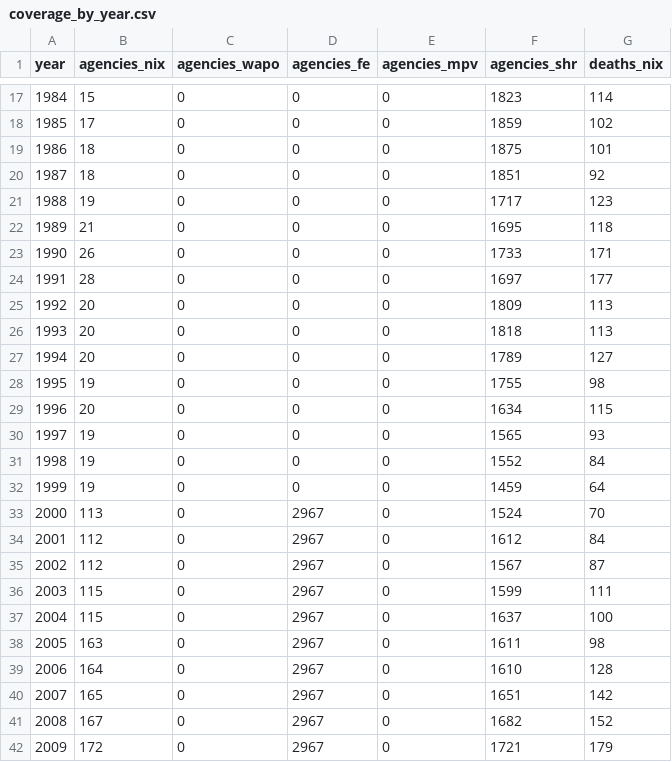
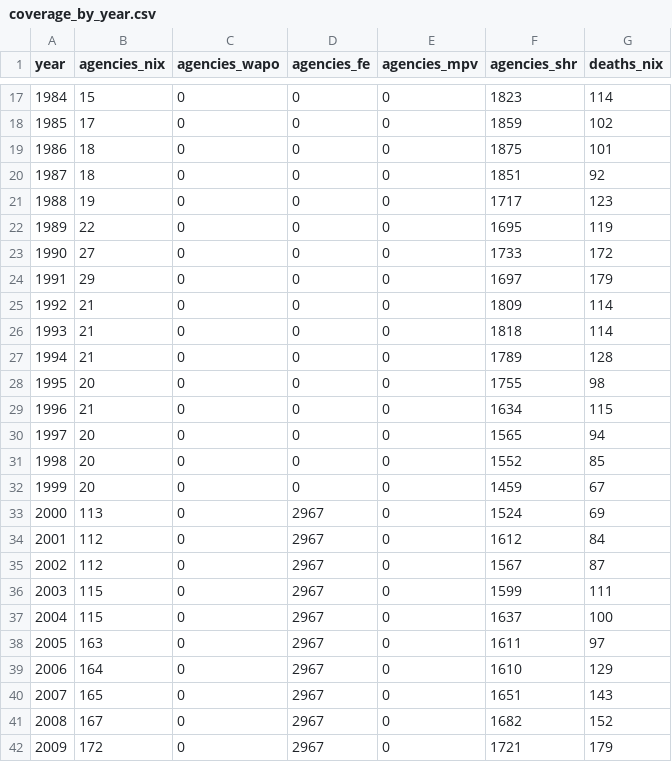
Before and after one commit to jnixy/agency-level-fatal-OIS, a CSV file: output/tables/coverage_by_year.csv, drawn as a sheet; only a part is shown, gaps mark what is left out.

```diff
--- a/output/tables/coverage_by_year.csv
+++ b/output/tables/coverage_by_year.csv
@@ -21,14 +21,14 @@ year,agencies_nix,agencies_wapo,agencies_fe,agencies_mpv,agencies_shr,deaths_nix
 1988,19,0,0,0,1717,123
-1989,21,0,0,0,1695,118
-1990,26,0,0,0,1733,171
-1991,28,0,0,0,1697,177
-1992,20,0,0,0,1809,113
-1993,20,0,0,0,1818,113
-1994,20,0,0,0,1789,127
-1995,19,0,0,0,1755,98
-1996,20,0,0,0,1634,115
-1997,19,0,0,0,1565,93
-1998,19,0,0,0,1552,84
-1999,19,0,0,0,1459,64
-2000,113,0,2967,0,1524,70
+1989,22,0,0,0,1695,119
+1990,27,0,0,0,1733,172
+1991,29,0,0,0,1697,179
+1992,21,0,0,0,1809,114
+1993,21,0,0,0,1818,114
+1994,21,0,0,0,1789,128
+1995,20,0,0,0,1755,98
+1996,21,0,0,0,1634,115
+1997,20,0,0,0,1565,94
+1998,20,0,0,0,1552,85
+1999,20,0,0,0,1459,67
+2000,113,0,2967,0,1524,69
 2001,112,0,2967,0,1612,84
@@ -37,5 +37,5 @@ year,agencies_nix,agencies_wapo,agencies_fe,agencies_mpv,agencies_shr,deaths_nix
 2004,115,0,2967,0,1637,100
-2005,163,0,2967,0,1611,98
-2006,164,0,2967,0,1610,128
-2007,165,0,2967,0,1651,142
+2005,163,0,2967,0,1611,97
+2006,164,0,2967,0,1610,129
+2007,165,0,2967,0,1651,143
 2008,167,0,2967,0,1682,152
```
Also changed, not shown: 14 other files.
